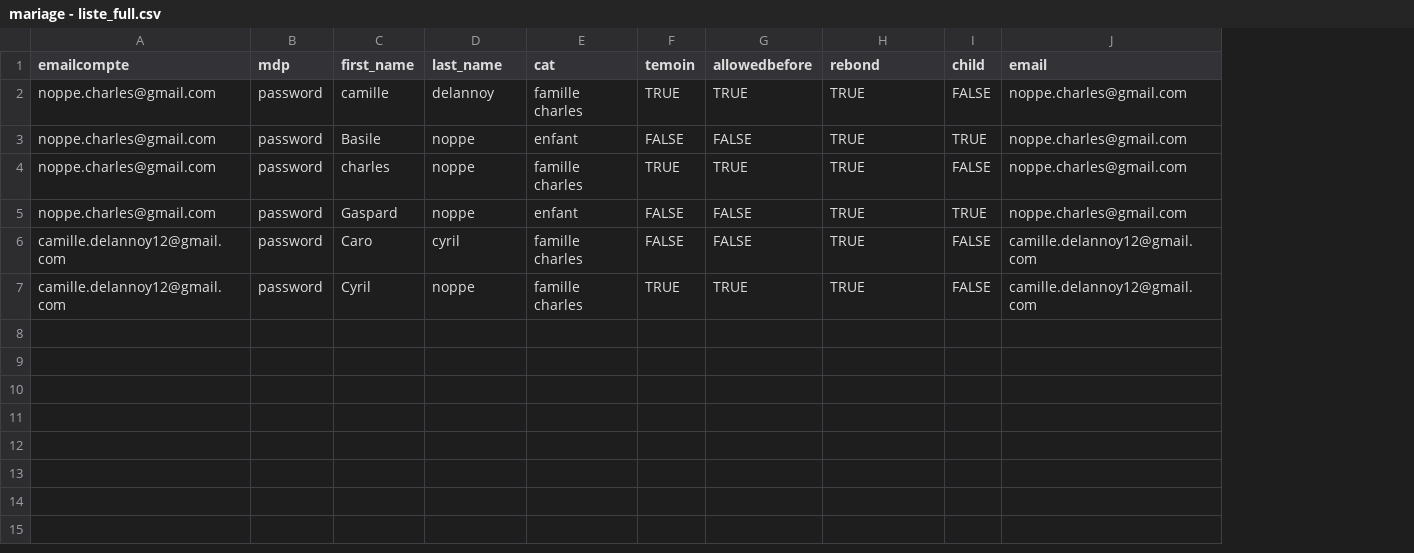
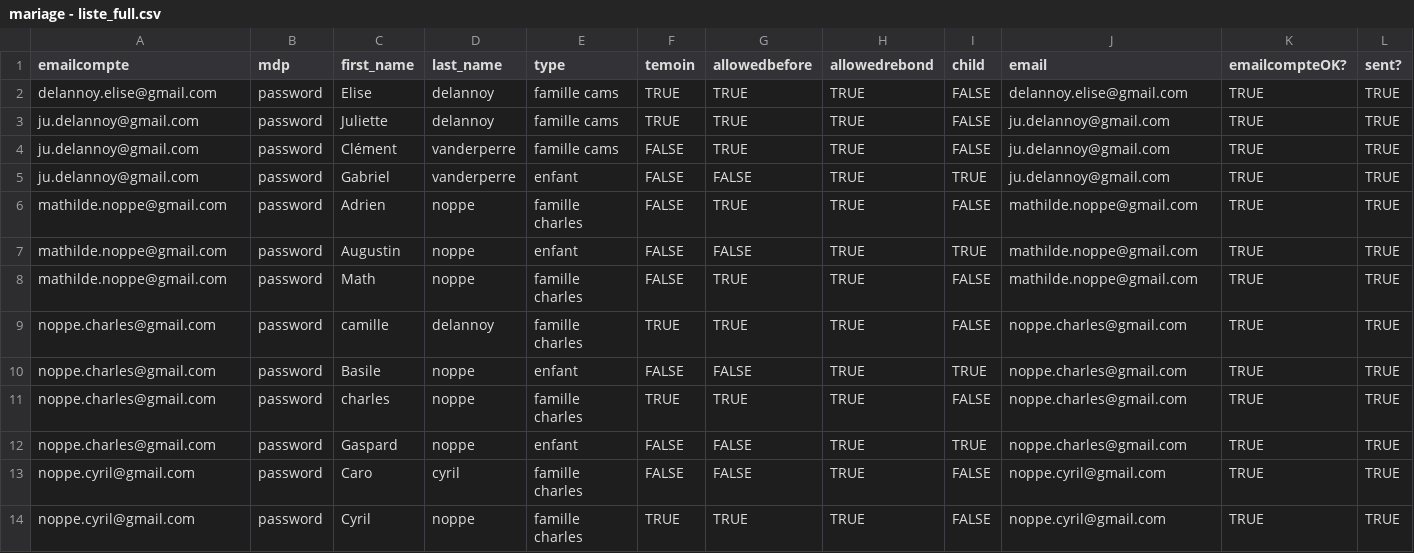
Before and after one commit to charl6612/camsetcharlesmariage, a CSV file: lib/mariage - liste_full.csv, drawn as a sheet; addresses are those after the commit; the diff names each change by its address in the sheet, - before the commit and + after, or states it on an @@ line.

Commit message:
first sent

```diff
--- a/lib/mariage - liste_full.csv
+++ b/lib/mariage - liste_full.csv
+column K (emailcompteOK?), rows 9-14: all TRUE
+column L (sent?), rows 9-14: all TRUE
-E1: cat
+E1: type
-H1: rebond
+H1: allowedrebond
+row 2: delannoy.elise@gmail.com | password | Elise | delannoy | famille cams | TRUE | TRUE | TRUE | FALSE | delannoy.elise@gmail.com | TRUE | TRUE
+row 3: ju.delannoy@gmail.com | password | Juliette | delannoy | famille cams | TRUE | TRUE | TRUE | FALSE | ju.delannoy@gmail.com | TRUE | TRUE
+row 4: ju.delannoy@gmail.com | password | Clément | vanderperre | famille cams | FALSE | TRUE | TRUE | FALSE | ju.delannoy@gmail.com | TRUE | TRUE
+row 5: ju.delannoy@gmail.com | password | Gabriel | vanderperre | enfant | FALSE | FALSE | TRUE | TRUE | ju.delannoy@gmail.com | TRUE | TRUE
+row 6: mathilde.noppe@gmail.com | password | Adrien | noppe | famille charles | FALSE | TRUE | TRUE | FALSE | mathilde.noppe@gmail.com | TRUE | TRUE
+row 7: mathilde.noppe@gmail.com | password | Augustin | noppe | enfant | FALSE | FALSE | TRUE | TRUE | mathilde.noppe@gmail.com | TRUE | TRUE
+row 8: mathilde.noppe@gmail.com | password | Math | noppe | famille charles | FALSE | TRUE | TRUE | FALSE | mathilde.noppe@gmail.com | TRUE | TRUE
-A13:A14 (emailcompte): camille.delannoy12@gmail.com
+A13:A14 (emailcompte): noppe.cyril@gmail.com
-J13:J14 (email): camille.delannoy12@gmail.com
+J13:J14 (email): noppe.cyril@gmail.com
```
Also changed, not shown: 6 other files.
